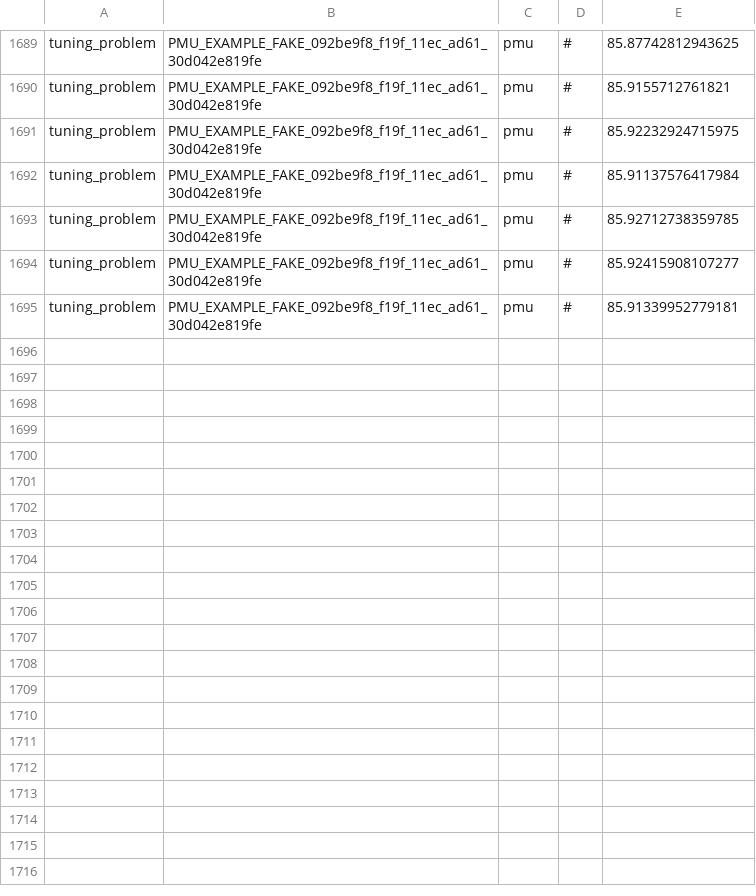
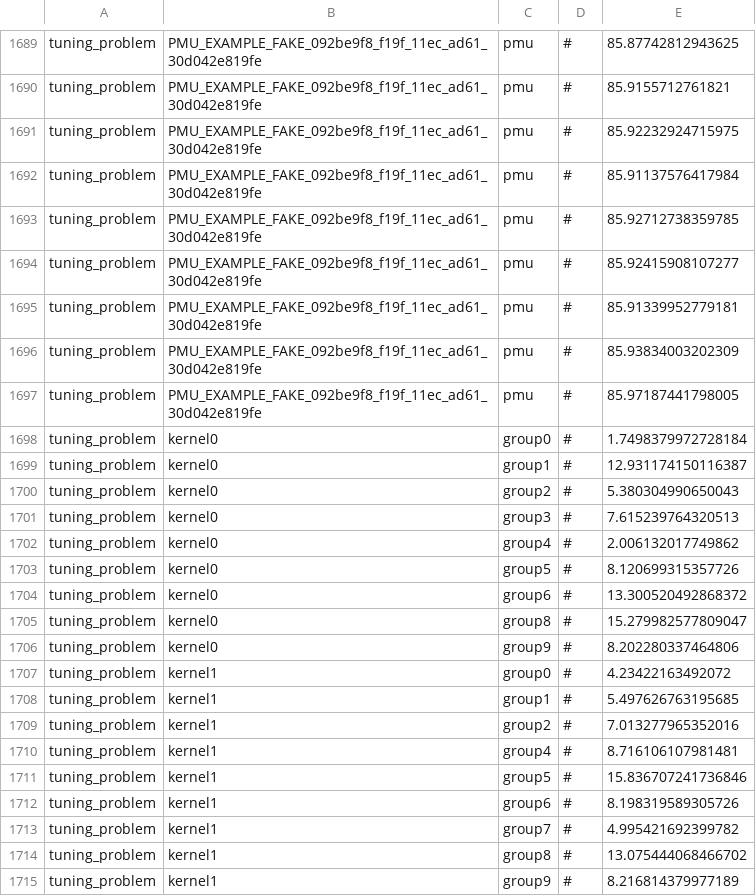
Before and after one commit to gptune/HistoryDB-Web, a CSV file: historydb/res_imp.csv, drawn as a sheet; only a part is shown, gaps mark what is left out; the diff covers the shown part only; the diff names each change by its address in the sheet, - before the commit and + after, or states it on an @@ line.

Commit message:
Working with 2nd version of data

```diff
--- a/historydb/res_imp.csv
+++ b/historydb/res_imp.csv
+row 1696: tuning_problem | PMU_EXAMPLE_FAKE_092be9f8_f19f_11ec_ad61_30d042e819fe | pmu | # | 85.93834003202309
+row 1697: tuning_problem | PMU_EXAMPLE_FAKE_092be9f8_f19f_11ec_ad61_30d042e819fe | pmu | # | 85.97187441798005
+row 1698: tuning_problem | kernel0 | group0 | # | 1.7498379972728184
+row 1699: tuning_problem | kernel0 | group1 | # | 12.931174150116387
+row 1700: tuning_problem | kernel0 | group2 | # | 5.380304990650043
+row 1701: tuning_problem | kernel0 | group3 | # | 7.615239764320513
+row 1702: tuning_problem | kernel0 | group4 | # | 2.006132017749862
+row 1703: tuning_problem | kernel0 | group5 | # | 8.120699315357726
+row 1704: tuning_problem | kernel0 | group6 | # | 13.300520492868372
+row 1705: tuning_problem | kernel0 | group8 | # | 15.279982577809047
+row 1706: tuning_problem | kernel0 | group9 | # | 8.202280337464806
+row 1707: tuning_problem | kernel1 | group0 | # | 4.23422163492072
+row 1708: tuning_problem | kernel1 | group1 | # | 5.497626763195685
+row 1709: tuning_problem | kernel1 | group2 | # | 7.013277965352016
+row 1710: tuning_problem | kernel1 | group4 | # | 8.716106107981481
+row 1711: tuning_problem | kernel1 | group5 | # | 15.836707241736846
+row 1712: tuning_problem | kernel1 | group6 | # | 8.198319589305726
+row 1713: tuning_problem | kernel1 | group7 | # | 4.995421692399782
+row 1714: tuning_problem | kernel1 | group8 | # | 13.075444068466702
+row 1715: tuning_problem | kernel1 | group9 | # | 8.216814379977189
```
Also changed, not shown: 9 added rows elsewhere in this file, 27 other files.
